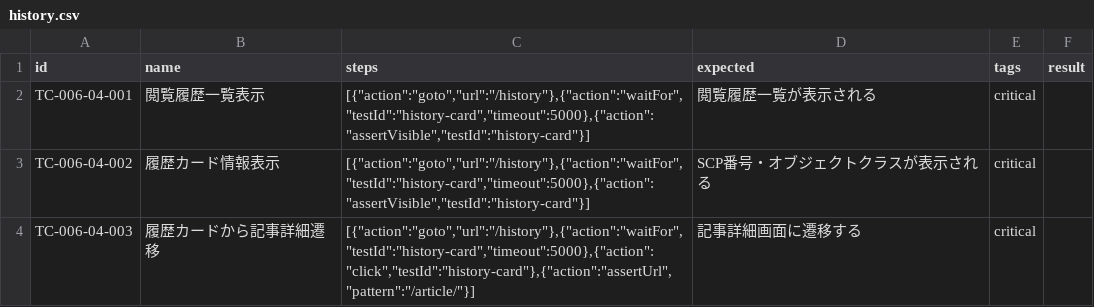
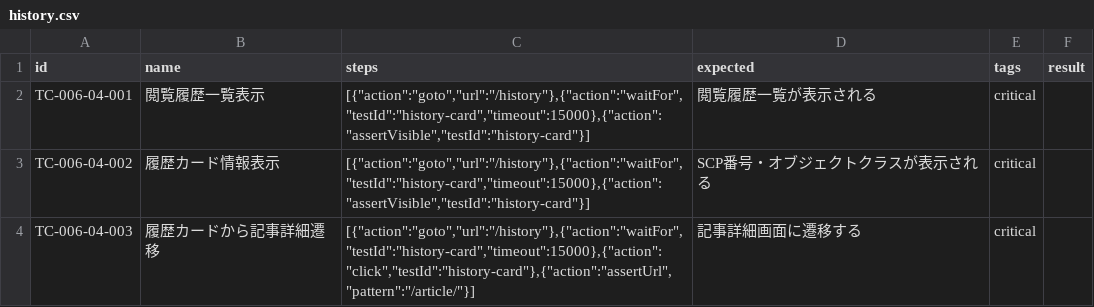
Before and after one commit to Sn005/recommend-scp, a CSV file: apps/web/e2e/lib/testcases/history.csv, drawn as a sheet.

```diff
--- a/apps/web/e2e/lib/testcases/history.csv
+++ b/apps/web/e2e/lib/testcases/history.csv
@@ -1,4 +1,4 @@
 id,name,steps,expected,tags,result
-TC-006-04-001,閲覧履歴一覧表示,"[{""action"":""goto"",""url"":""/history""},{""action"":""waitFor"",""testId"":""history-card"",""timeout"":5000},{""action"":""assertVisible"",""testId"":""history-card""}]",閲覧履歴一覧が表示される,critical,
-TC-006-04-002,履歴カード情報表示,"[{""action"":""goto"",""url"":""/history""},{""action"":""waitFor"",""testId"":""history-card"",""timeout"":5000},{""action"":""assertVisible"",""testId"":""history-card""}]",SCP番号・オブジェクトクラスが表示される,critical,
-TC-006-04-003,履歴カードから記事詳細遷移,"[{""action"":""goto"",""url"":""/history""},{""action"":""waitFor"",""testId"":""history-card"",""timeout"":5000},{""action"":""click"",""testId"":""history-card""},{""action"":""assertUrl"",""pattern"":""/article/""}]",記事詳細画面に遷移する,critical,
+TC-006-04-001,閲覧履歴一覧表示,"[{""action"":""goto"",""url"":""/history""},{""action"":""waitFor"",""testId"":""history-card"",""timeout"":15000},{""action"":""assertVisible"",""testId"":""history-card""}]",閲覧履歴一覧が表示される,critical,
+TC-006-04-002,履歴カード情報表示,"[{""action"":""goto"",""url"":""/history""},{""action"":""waitFor"",""testId"":""history-card"",""timeout"":15000},{""action"":""assertVisible"",""testId"":""history-card""}]",SCP番号・オブジェクトクラスが表示される,critical,
+TC-006-04-003,履歴カードから記事詳細遷移,"[{""action"":""goto"",""url"":""/history""},{""action"":""waitFor"",""testId"":""history-card"",""timeout"":15000},{""action"":""click"",""testId"":""history-card""},{""action"":""assertUrl"",""pattern"":""/article/""}]",記事詳細画面に遷移する,critical,
```
Also changed, not shown: apps/web/e2e/lib/testcases/favorites.csv, apps/web/e2e/lib/testcases/onboarding.csv, 7 other files.
